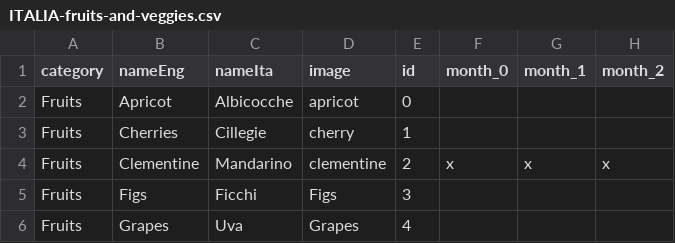
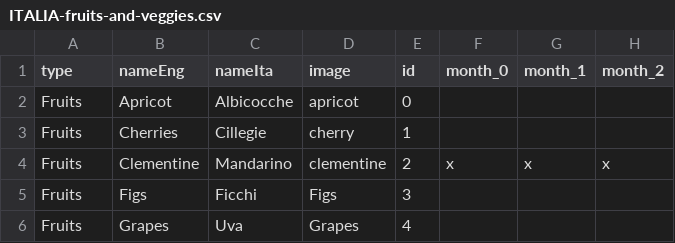
Before and after one commit to fuzue/seasonfood, a CSV file: public/ITALIA-fruits-and-veggies.csv, drawn as a sheet; only a part is shown; the diff names each change by its address in the sheet, - before the commit and + after, or states it on an @@ line.

Commit message:
fix(csv): fix csv

```diff
--- a/public/ITALIA-fruits-and-veggies.csv
+++ b/public/ITALIA-fruits-and-veggies.csv
-A1: category
+A1: type
```
